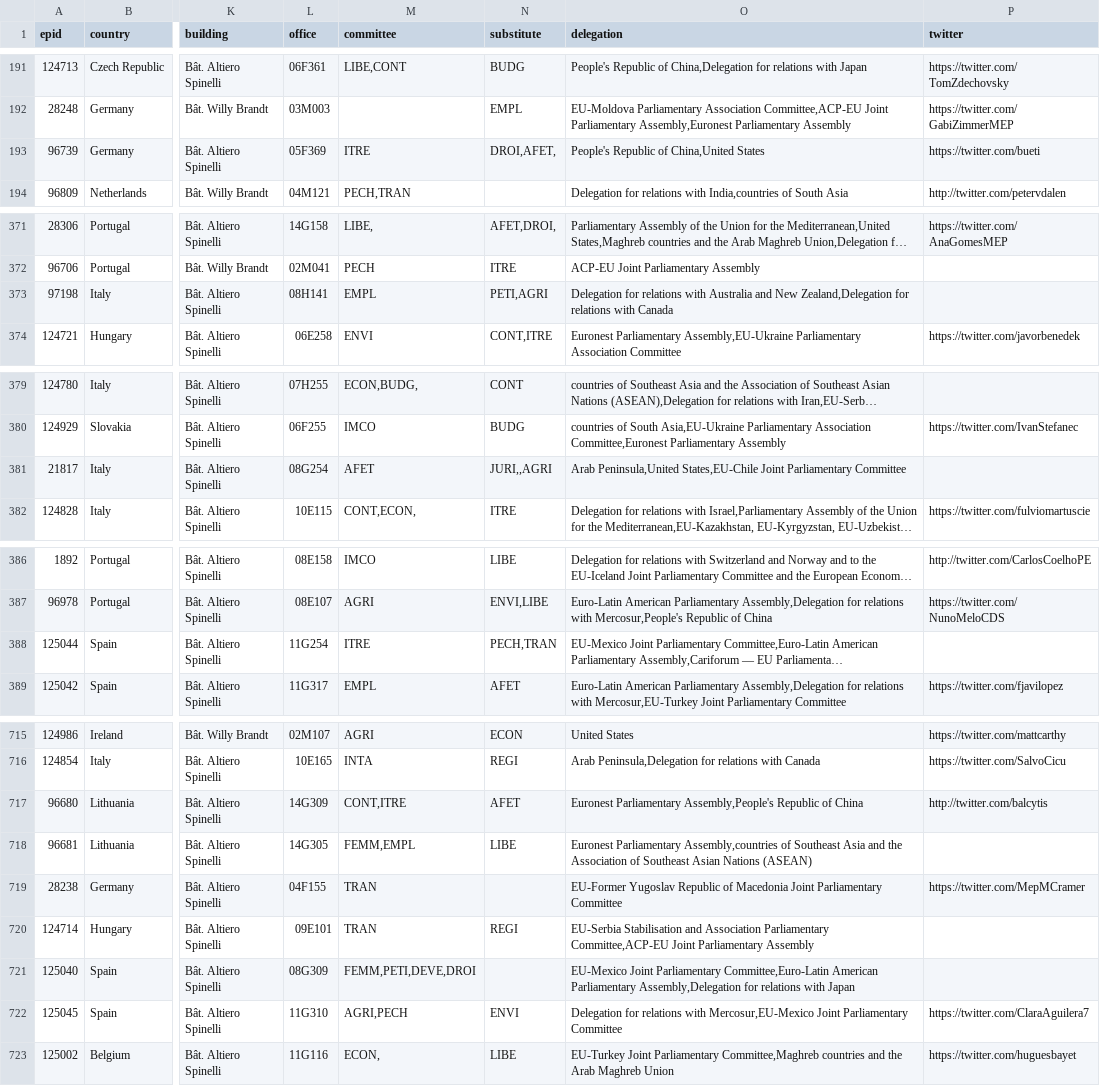
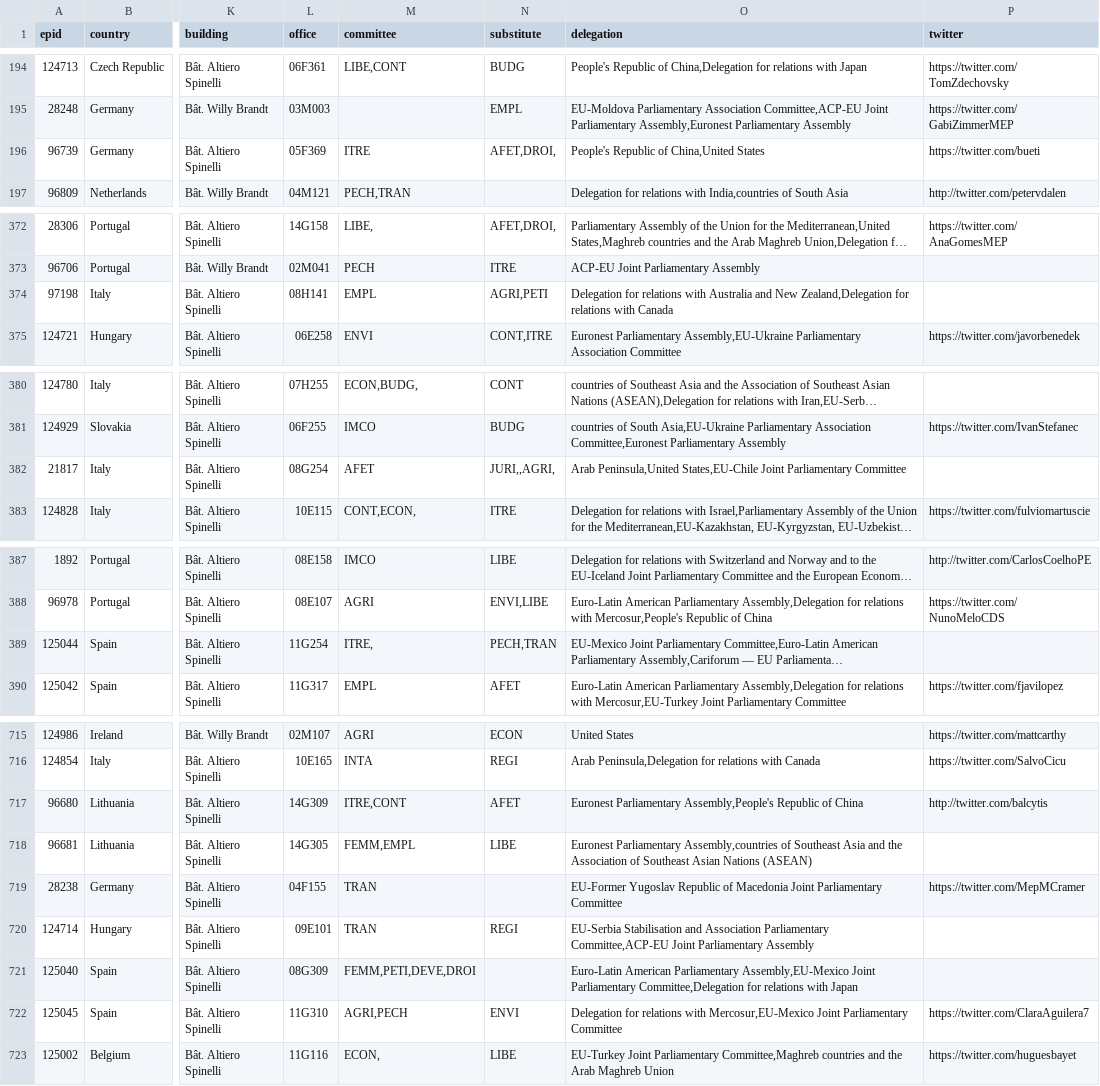
Before and after one commit to TechToThePeople/parltrack-tools, a CSV file: ep_mep_active.csv, drawn as a sheet; only a part is shown, gaps mark what is left out; long unchanged cells end in …; addresses are those after the commit; the diff covers the shown part only; the diff names each change by its address in the sheet, - before the commit and + after, or states it on an @@ line.

Commit message:
update Fri Feb  5 16:55:07 CET 2016
Former-commit-id: ec657a579031dd078be7be1870ec7a51619f8bcb

```diff
--- a/ep_mep_active.csv
+++ b/ep_mep_active.csv
-N196 (substitute): DROI,AFET,
+N196 (substitute): AFET,DROI,
-N374 (substitute): PETI,AGRI
+N374 (substitute): AGRI,PETI
-N382 (substitute): JURI,,AGRI
+N382 (substitute): JURI,,AGRI,
-M389 (committee): ITRE
+M389 (committee): ITRE,
-M717 (committee): CONT,ITRE
+M717 (committee): ITRE,CONT
-O721 (delegation): EU-Mexico Joint Parliamentary Committee,Euro-Latin American Parliamentary Assembly,Delegation for relations…
+O721 (delegation): Euro-Latin American Parliamentary Assembly,EU-Mexico Joint Parliamentary Committee,Delegation for relations…
```
Also changed, not shown: 3 added rows, 3 removed rows, 1 moved row and 22 edited cells elsewhere in this file.
